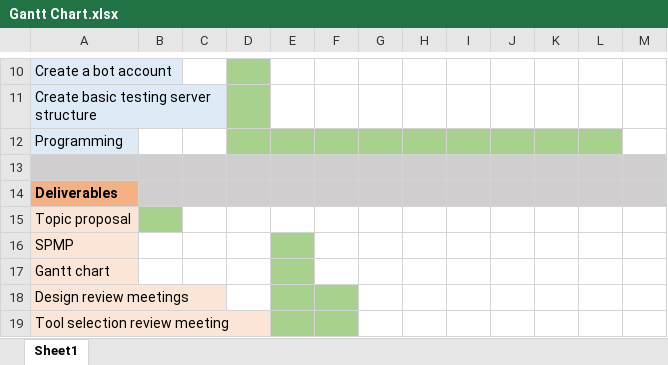
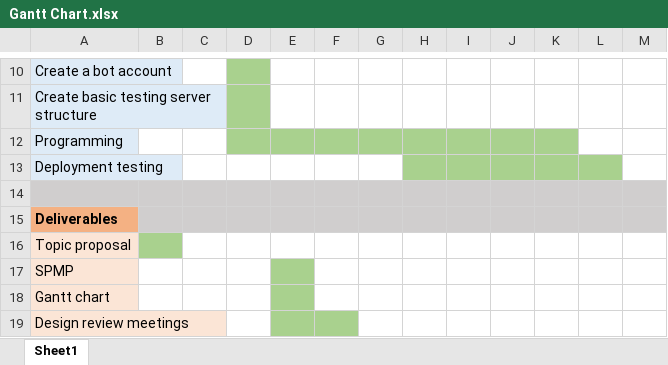
Before and after one commit to s-christian/Commander, an Excel workbook: Documents/Gantt Chart.xlsx, sheet Sheet1, drawn as a sheet; only a part is shown, gaps mark what is left out; the shorter side is filled out with more unchanged rows; values as stored, in another font and other column widths than the file's, no borders; the diff names each change by its address in the sheet, - before the commit and + after, or states it on an @@ line.

```diff
--- a/Documents/Gantt Chart.xlsx (sheet Sheet1)
+++ b/Documents/Gantt Chart.xlsx (sheet Sheet1)
-L12 fill: #A9D18E
+L12 fill: none
+row 13: Deployment testing
```
Also changed, not shown: 9 other files.
